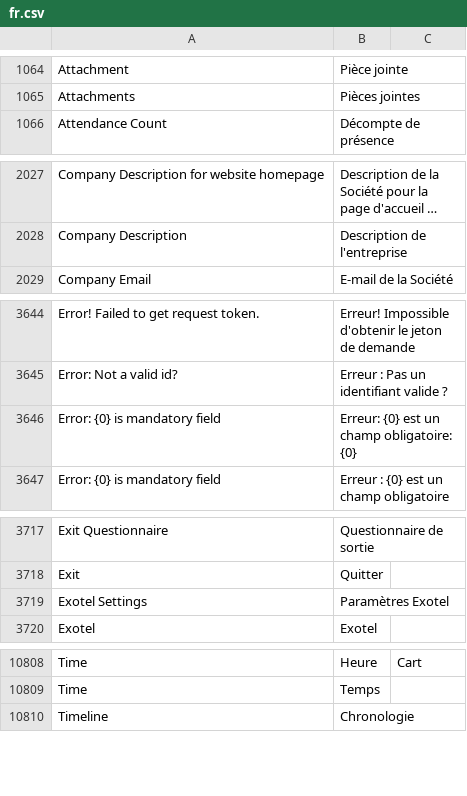
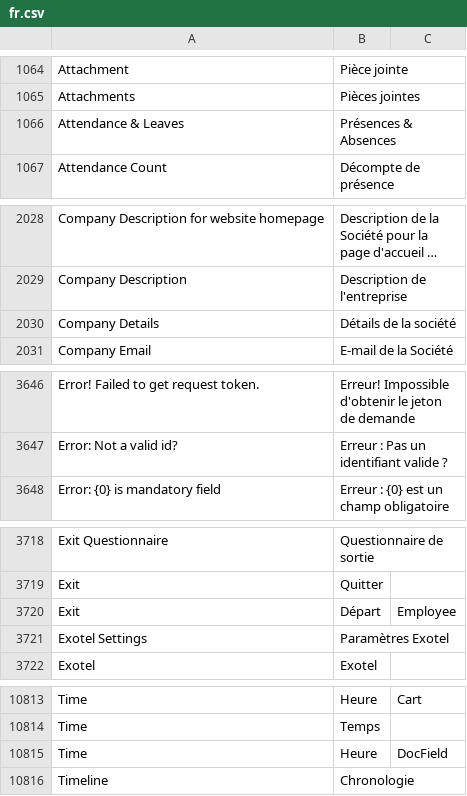
Before and after one commit to noec764/erpnext, a CSV file: erpnext/translations/fr.csv, drawn as a sheet; only a part is shown, gaps mark what is left out; long unchanged cells end in …; removed rows and columns are numbered as before the commit, all else as after; the diff covers the shown part only; the diff names each change by its address in the sheet, - before the commit and + after, or states it on an @@ line.

Commit message:
fix: translations

```diff
--- a/erpnext/translations/fr.csv
+++ b/erpnext/translations/fr.csv
+row 1066: Attendance & Leaves | Présences & Absences
+row 2030: Company Details | Détails de la société
-row 3646: Error: {0} is mandatory field | Erreur: {0} est un champ obligatoire: {0}
+row 3720: Exit | Départ | Employee
+row 10815: Time | Heure | DocField
```
Also changed, not shown: 3 added rows, 1 removed row and 3 edited cells elsewhere in this file.
